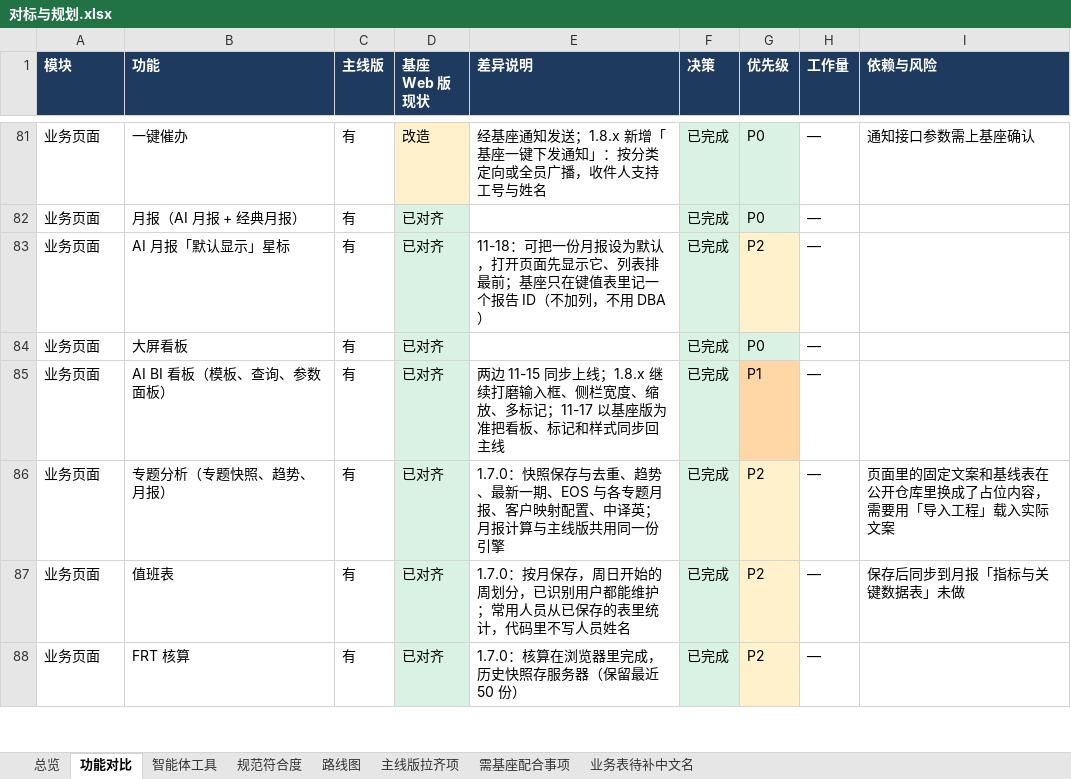
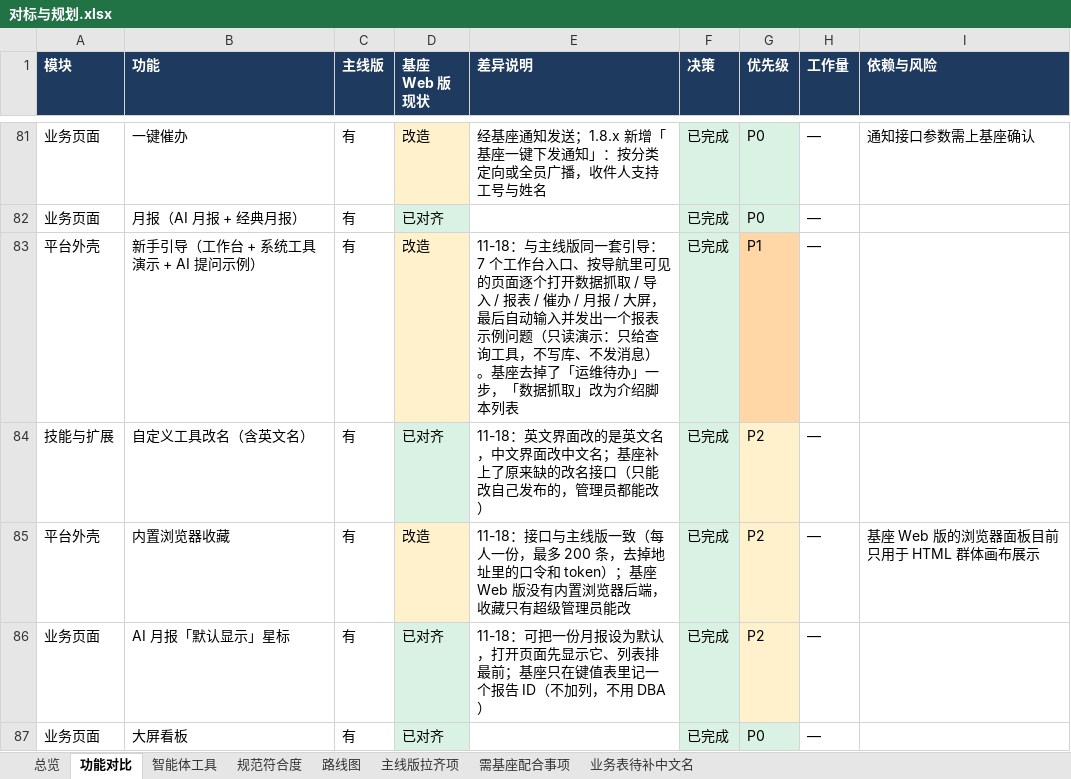
Before and after one commit to fanxiaolongx-max/Dragon-Claw-DH, an Excel workbook: docs/对标与规划.xlsx, sheet 功能对比, drawn as a sheet; only a part is shown, gaps mark what is left out; the shorter side is filled out with more unchanged rows; values as stored, in another font and other column widths than the file's, no borders; the diff names each change by its address in the sheet, - before the commit and + after, or states it on an @@ line.

```diff
--- a/docs/对标与规划.xlsx (sheet 功能对比)
+++ b/docs/对标与规划.xlsx (sheet 功能对比)
+row 83: 平台外壳 | 新手引导（工作台 + 系统工具演示 + AI 提问示例） | 有 | 改造 | 11-18：与主线版同一套引导：7 个工作台入口、按导航里可见的页面逐个打开数据抓取 / 导入 / 报表 / 催办 / 月报 / 大屏，最后自动输入并发出一个报表示例问题（只读演示：只给查询工具，不写库、不发消息）。基座去掉了「运维待办」一步，「数据抓取」改为介绍脚本列表 | 已完成 | P1 | —
+row 84: 技能与扩展 | 自定义工具改名（含英文名） | 有 | 已对齐 | 11-18：英文界面改的是英文名，中文界面改中文名；基座补上了原来缺的改名接口（只能改自己发布的，管理员都能改） | 已完成 | P2 | —
+row 85: 平台外壳 | 内置浏览器收藏 | 有 | 改造 | 11-18：接口与主线版一致（每人一份，最多 200 条，去掉地址里的口令和 token）；基座 Web 版没有内置浏览器后端，收藏只有超级管理员能改 | 已完成 | P2 | — | 基座 Web 版的浏览器面板目前只用于 HTML 群体画布展示
```
Also changed, not shown: sheet 路线图, sheet 总览, 17 other files.
